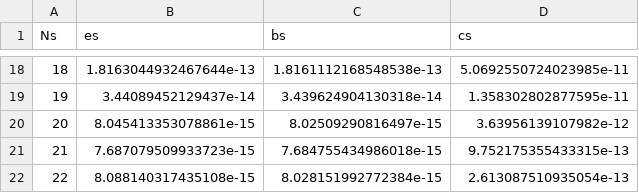
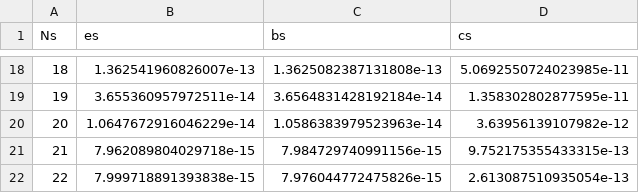
Before and after one commit to sjacobsson/ManiFactor.jl, a CSV file: examples/Example4.csv, drawn as a sheet; only a part is shown, gaps mark what is left out; the diff covers the shown part only.

```diff
--- a/examples/Example4.csv
+++ b/examples/Example4.csv
@@ -18,5 +18,5 @@ Ns,es,bs,cs
-18,1.8163044932467644e-13,1.8161112168548538e-13,5.0692550724023985e-11
-19,3.44089452129437e-14,3.439624904130318e-14,1.358302802877595e-11
-20,8.045413353078861e-15,8.02509290816497e-15,3.63956139107982e-12
-21,7.687079509933723e-15,7.684755434986018e-15,9.752175355433315e-13
-22,8.088140317435108e-15,8.028151992772384e-15,2.613087510935054e-13
+18,1.362541960826007e-13,1.3625082387131808e-13,5.0692550724023985e-11
+19,3.655360957972511e-14,3.6564831428192184e-14,1.358302802877595e-11
+20,1.0647672916046229e-14,1.0586383979523963e-14,3.63956139107982e-12
+21,7.962089804029718e-15,7.984729740991156e-15,9.752175355433315e-13
+22,7.999718891393838e-15,7.976044772475826e-15,2.613087510935054e-13
```
Also changed, not shown: 32 edited cells elsewhere in this file, examples/Example3.csv, 4 other files.
